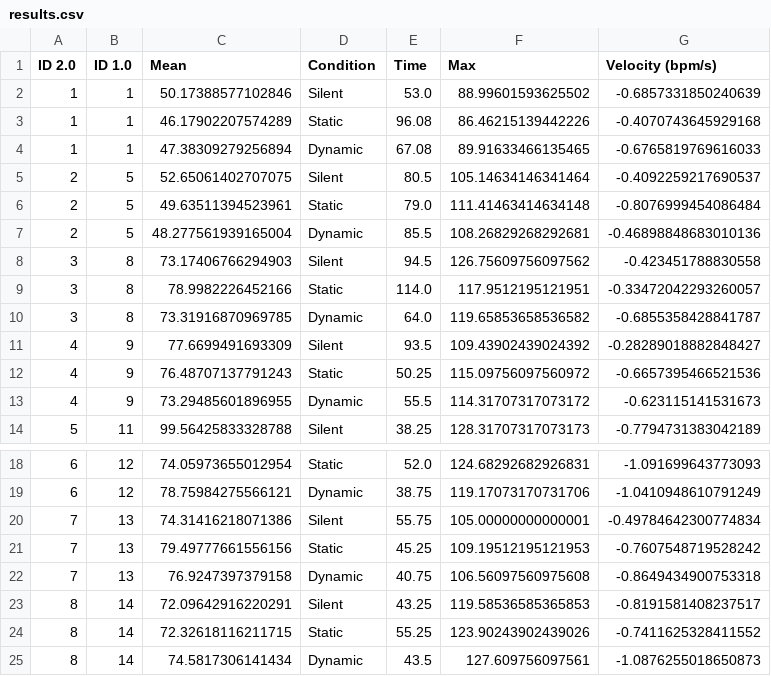
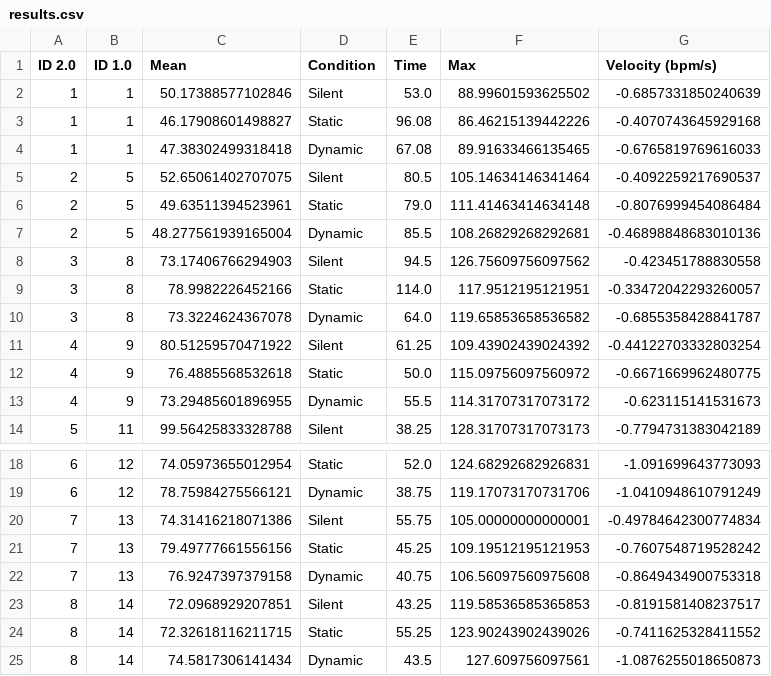
Before and after one commit to HenrietteAamand/Forsoeg_sammenligningsscript, a CSV file: Data/results.csv, drawn as a sheet; only a part is shown, gaps mark what is left out.

```diff
--- a/Data/results.csv
+++ b/Data/results.csv
@@ -2,4 +2,4 @@ ID 2.0,ID 1.0,Mean,Condition,Time,Max,Velocity (bpm/s)
 1,1,50.17388577102846,Silent,53.0,88.99601593625502,-0.6857331850240639
-1,1,46.17902207574289,Static,96.08,86.46215139442226,-0.4070743645929168
-1,1,47.38309279256894,Dynamic,67.08,89.91633466135465,-0.6765819769616033
+1,1,46.17908601498827,Static,96.08,86.46215139442226,-0.4070743645929168
+1,1,47.38302499318418,Dynamic,67.08,89.91633466135465,-0.6765819769616033
 2,5,52.65061402707075,Silent,80.5,105.14634146341464,-0.4092259217690537
@@ -9,5 +9,5 @@ ID 2.0,ID 1.0,Mean,Condition,Time,Max,Velocity (bpm/s)
 3,8,78.9982226452166,Static,114.0,117.9512195121951,-0.33472042293260057
-3,8,73.31916870969785,Dynamic,64.0,119.65853658536582,-0.6855358428841787
-4,9,77.6699491693309,Silent,93.5,109.43902439024392,-0.28289018882848427
-4,9,76.48707137791243,Static,50.25,115.09756097560972,-0.6657395466521536
+3,8,73.3224624367078,Dynamic,64.0,119.65853658536582,-0.6855358428841787
+4,9,80.51259570471922,Silent,61.25,109.43902439024392,-0.44122703332803254
+4,9,76.4885568532618,Static,50.0,115.09756097560972,-0.6671669962480775
 4,9,73.29485601896955,Dynamic,55.5,114.31707317073172,-0.623115141531673
@@ -22,3 +22,3 @@ ID 2.0,ID 1.0,Mean,Condition,Time,Max,Velocity (bpm/s)
 7,13,76.9247397379158,Dynamic,40.75,106.56097560975608,-0.8649434900753318
-8,14,72.09642916220291,Silent,43.25,119.58536585365853,-0.8191581408237517
+8,14,72.0968929207851,Silent,43.25,119.58536585365853,-0.8191581408237517
 8,14,72.32618116211715,Static,55.25,123.90243902439026,-0.7411625328411552
```
Also changed, not shown: 12 other files.
